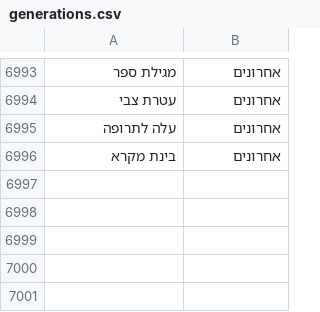
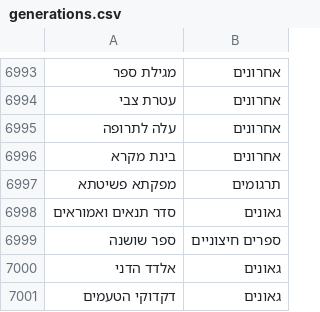
Before and after one commit to yakov100/otzaria-library, a CSV file: ForDB/generations.csv, drawn as a sheet; only a part is shown, gaps mark what is left out; the diff names each change by its address in the sheet, - before the commit and + after, or states it on an @@ line.

```diff
--- a/ForDB/generations.csv
+++ b/ForDB/generations.csv
+row 6997: מפקתא פשיטתא | תרגומים
+row 6998: סדר תנאים ואמוראים | גאונים
+row 6999: ספר שושנה | ספרים חיצוניים
+row 7000: אלדד הדני | גאונים
+row 7001: דקדוקי הטעמים | גאונים
```
Also changed, not shown: 1 other file.
